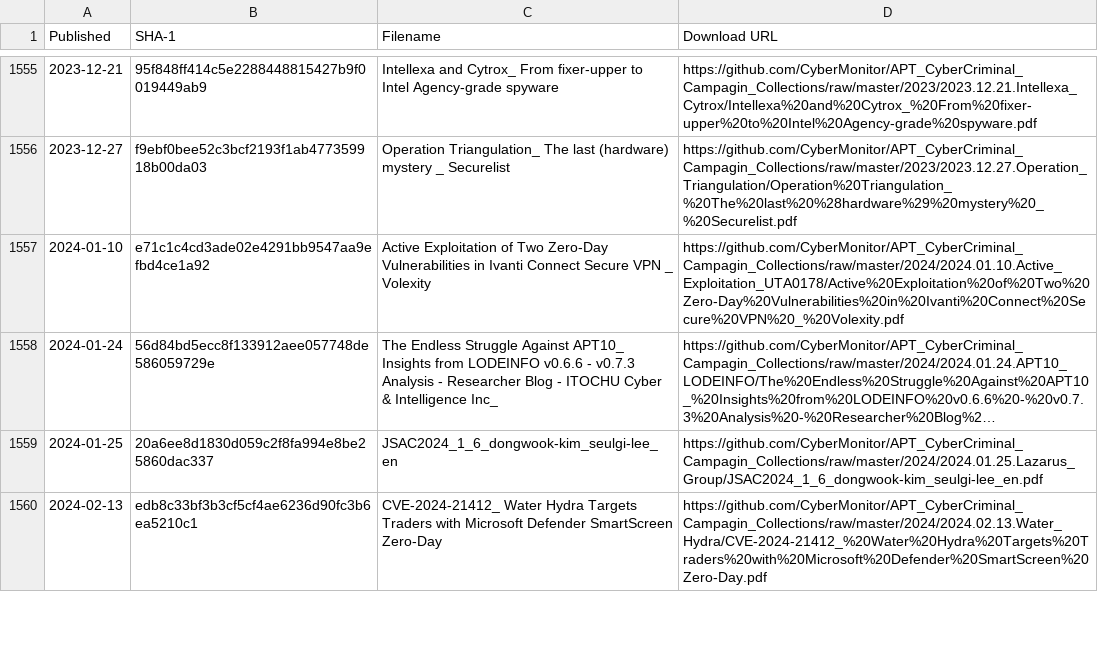
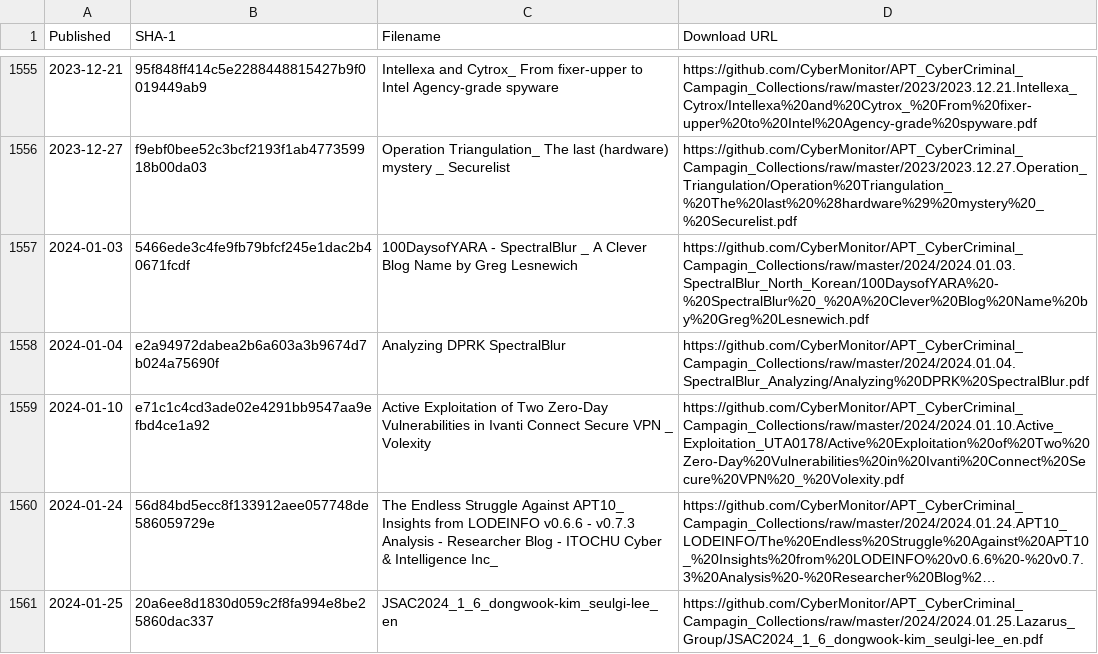
Before and after one commit to CyberMonitor/APT_CyberCriminal_Campagin_Collections, a CSV file: index.csv, drawn as a sheet; only a part is shown, gaps mark what is left out; the shorter side is filled out with more unchanged rows; long unchanged cells end in …; the diff names each change by its address in the sheet, - before the commit and + after, or states it on an @@ line.

```diff
--- a/index.csv
+++ b/index.csv
+row 1557: 2024-01-03 | 5466ede3c4fe9fb79bfcf245e1dac2b40671fcdf | 100DaysofYARA - SpectralBlur _ A Clever Blog Name by Greg Lesnewich | https://github.com/CyberMonitor/APT_CyberCriminal_Campagin_Collections/raw/master/2024/2024.01.03.SpectralBlur_North_Korean/100DaysofYARA%20-%20SpectralBlur%20_%20A%20Clever%20Blog%20Name%20by%20Greg%20Lesnewich.pdf
+row 1558: 2024-01-04 | e2a94972dabea2b6a603a3b9674d7b024a75690f | Analyzing DPRK SpectralBlur | https://github.com/CyberMonitor/APT_CyberCriminal_Campagin_Collections/raw/master/2024/2024.01.04.SpectralBlur_Analyzing/Analyzing%20DPRK%20SpectralBlur.pdf
```
